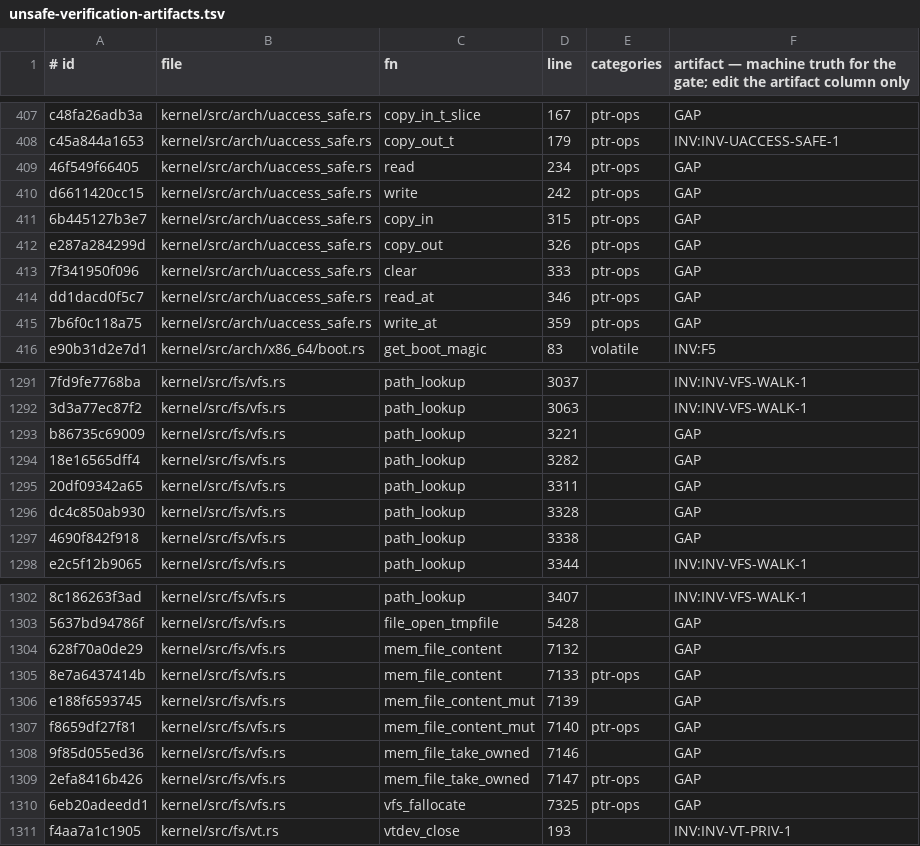
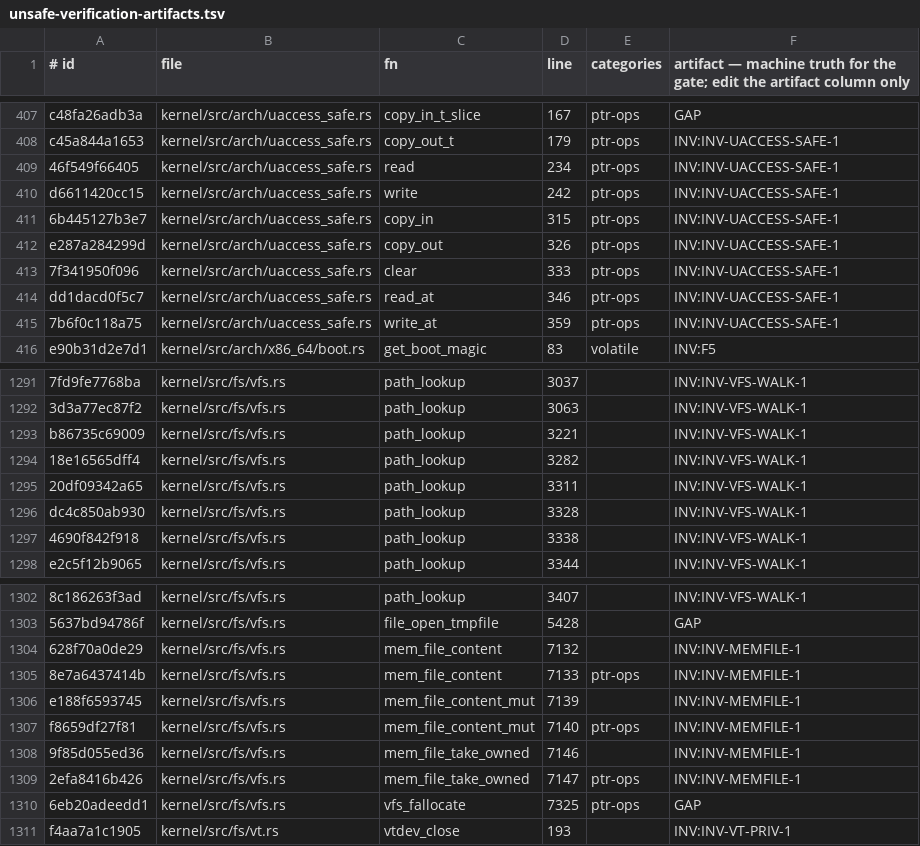
Before and after one commit to topkernel/Rux, a TSV file: docs/development/unsafe-verification-artifacts.tsv, drawn as a sheet; only a part is shown, gaps mark what is left out; the diff covers the shown part only; the diff names each change by its address in the sheet, - before the commit and + after, or states it on an @@ line.

```diff
--- a/docs/development/unsafe-verification-artifacts.tsv
+++ b/docs/development/unsafe-verification-artifacts.tsv
-F409:F415: GAP
+F409:F415: INV:INV-UACCESS-SAFE-1
-F1293:F1297: GAP
+F1293:F1297: INV:INV-VFS-WALK-1
-F1304:F1309: GAP
+F1304:F1309: INV:INV-MEMFILE-1
```
Also changed, not shown: 29 edited cells elsewhere in this file, 2 other files.
